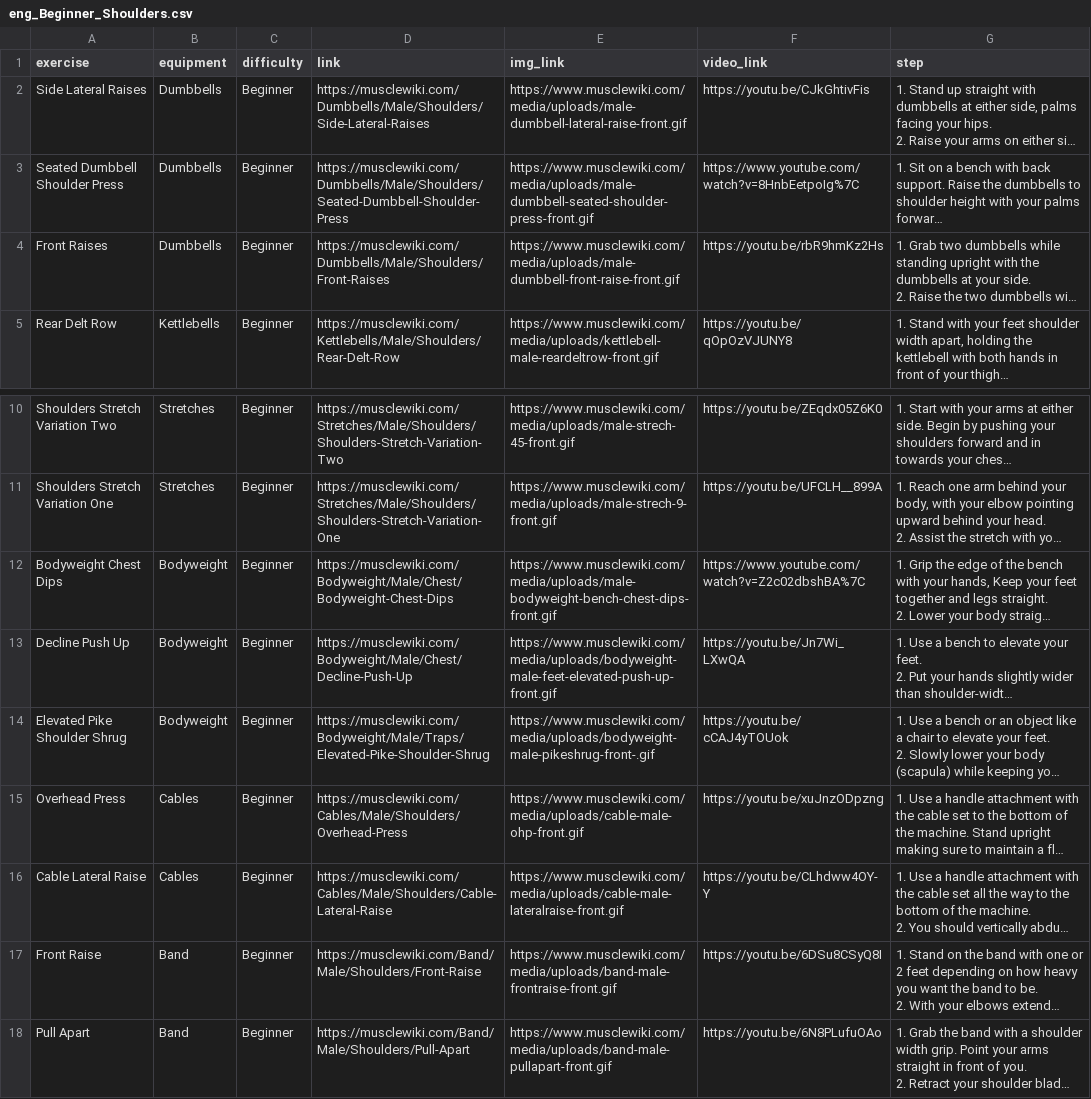
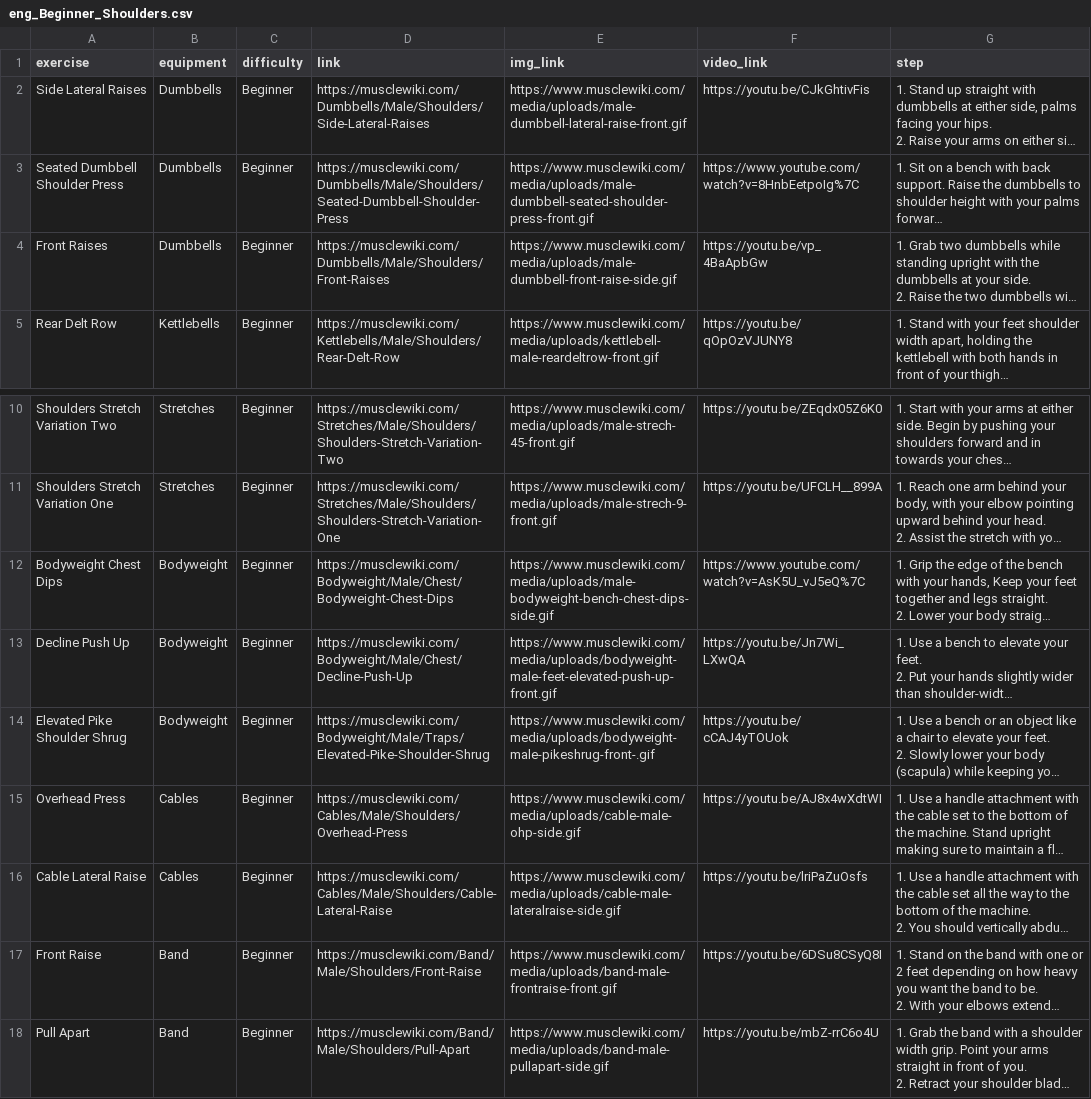
Before and after one commit to svbean77/Univ_Capstone2, a CSV file: Crawling/data/eng_Beginner_Shoulders.csv, drawn as a sheet; only a part is shown, gaps mark what is left out; long unchanged cells end in …; the diff names each change by its address in the sheet, - before the commit and + after, or states it on an @@ line.

```diff
--- a/Crawling/data/eng_Beginner_Shoulders.csv
+++ b/Crawling/data/eng_Beginner_Shoulders.csv
-E4 (img_link): https://www.musclewiki.com/media/uploads/male-dumbbell-front-raise-front.gif
+E4 (img_link): https://www.musclewiki.com/media/uploads/male-dumbbell-front-raise-side.gif
-F4 (video_link): https://youtu.be/rbR9hmKz2Hs
+F4 (video_link): https://youtu.be/vp_4BaApbGw
-E12 (img_link): https://www.musclewiki.com/media/uploads/male-bodyweight-bench-chest-dips-front.gif
+E12 (img_link): https://www.musclewiki.com/media/uploads/male-bodyweight-bench-chest-dips-side.gif
-F12 (video_link): https://www.youtube.com/watch?v=Z2c02dbshBA%7C
+F12 (video_link): https://www.youtube.com/watch?v=AsK5U_vJ5eQ%7C
-E15 (img_link): https://www.musclewiki.com/media/uploads/cable-male-ohp-front.gif
+E15 (img_link): https://www.musclewiki.com/media/uploads/cable-male-ohp-side.gif
-F15 (video_link): https://youtu.be/xuJnzODpzng
+F15 (video_link): https://youtu.be/AJ8x4wXdtWI
-E16 (img_link): https://www.musclewiki.com/media/uploads/cable-male-lateralraise-front.gif
+E16 (img_link): https://www.musclewiki.com/media/uploads/cable-male-lateralraise-side.gif
-F16 (video_link): https://youtu.be/CLhdww4OY-Y
+F16 (video_link): https://youtu.be/lriPaZuOsfs
-E18 (img_link): https://www.musclewiki.com/media/uploads/band-male-pullapart-front.gif
+E18 (img_link): https://www.musclewiki.com/media/uploads/band-male-pullapart-side.gif
-F18 (video_link): https://youtu.be/6N8PLufuOAo
+F18 (video_link): https://youtu.be/mbZ-rrC6o4U
```
Also changed, not shown: Crawling/data/eng_Beginner_Biceps.csv, Crawling/data/eng_Beginner_Chest.csv, 51 other files.
